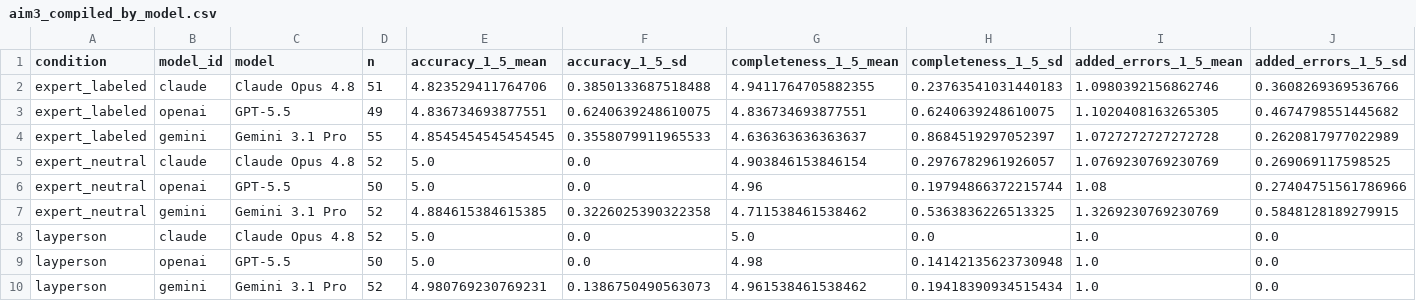
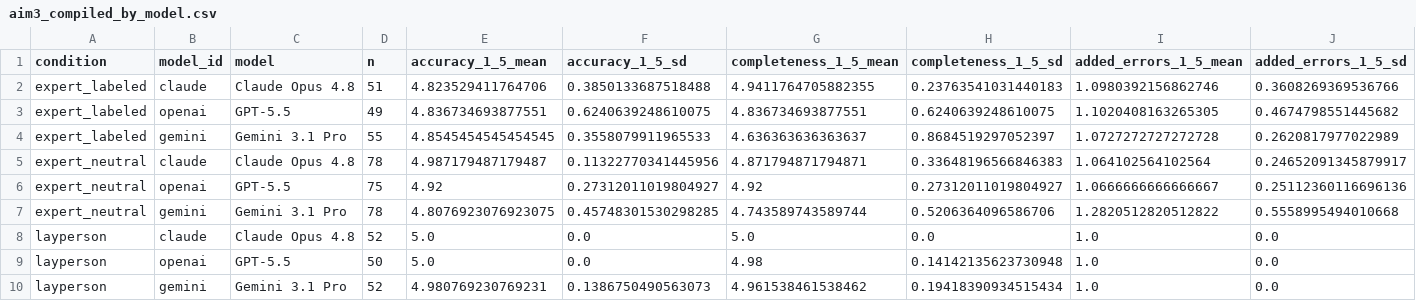
Before and after one commit to abdulrazakucc/readability, a CSV file: reports/aim3_compiled_by_model.csv, drawn as a sheet; only a part is shown; removed rows and columns are numbered as before the commit, all else as after; rows hold the shown columns only; the diff names each change by its address in the sheet, - before the commit and + after, or states it on an @@ line.

Commit message:
Consolidate Aim 3 human-review compilation into scripts 12-13
The interim Aim 3 human analysis had drifted across three scripts (12 interim,
14 compile, 15 compile-figures) writing two overlapping sets of reports. Collapse
them into one tables step and one figures step:

  12_aim3_human_results.py  -> reports/aim3_compiled_*.csv (9 tables)
  13_aim3_human_figures.py  -> 3 publication-quality figures

Removes 12_aim3_human_interim.py, 14, 15 and the aim3_human_interim_* outputs.

12 is variant-aware: condition (expert_labeled / expert_neutral / layperson) is
derived from the filename slug, so neutral-presentation sheets are never pooled
with labeled ones. Reviewer identity also comes from the slug rather than the
free-text reviewer_name column, which is inconsistent across returns.

Adds the third neutral-presentation reviewer (hafsa_awan, sets A/B/C). All three
cohorts now cover 77/77 rewrites: 6 subspecialists labeled (155 ratings,
primary), 3 subspecialists neutral (231), 2 laypersons (154).

Interim only - this does not replace the locked analysis in 07_run_statistics.py,
which still needs the multi-rater sheets collapsed to one row per page x model
under a documented aggregation rule.

```diff
--- a/reports/aim3_compiled_by_model.csv
+++ b/reports/aim3_compiled_by_model.csv
-row 5: expert_neutral | claude | Claude Opus 4.8 | 52 | 5.0 | 0.0 | 4.903846153846154 | 0.2976782961926057 | 1.0769230769230769 | 0.269069117598525
-row 6: expert_neutral | openai | GPT-5.5 | 50 | 5.0 | 0.0 | 4.96 | 0.19794866372215744 | 1.08 | 0.27404751561786966
-row 7: expert_neutral | gemini | Gemini 3.1 Pro | 52 | 4.884615384615385 | 0.3226025390322358 | 4.711538461538462 | 0.5363836226513325 | 1.3269230769230769 | 0.5848128189279915
+row 5: expert_neutral | claude | Claude Opus 4.8 | 78 | 4.987179487179487 | 0.11322770341445956 | 4.871794871794871 | 0.33648196566846383 | 1.064102564102564 | 0.24652091345879917
+row 6: expert_neutral | openai | GPT-5.5 | 75 | 4.92 | 0.27312011019804927 | 4.92 | 0.27312011019804927 | 1.0666666666666667 | 0.25112360116696136
+row 7: expert_neutral | gemini | Gemini 3.1 Pro | 78 | 4.8076923076923075 | 0.45748301530298285 | 4.743589743589744 | 0.5206364096586706 | 1.2820512820512822 | 0.5558995494010668
```
Also changed, not shown: reports/aim3_compiled_pooled.csv, reports/aim3_compiled_presentation_effect.csv, 20 other files.
